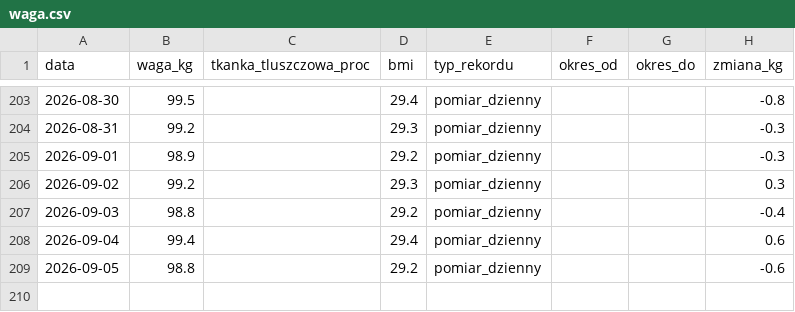
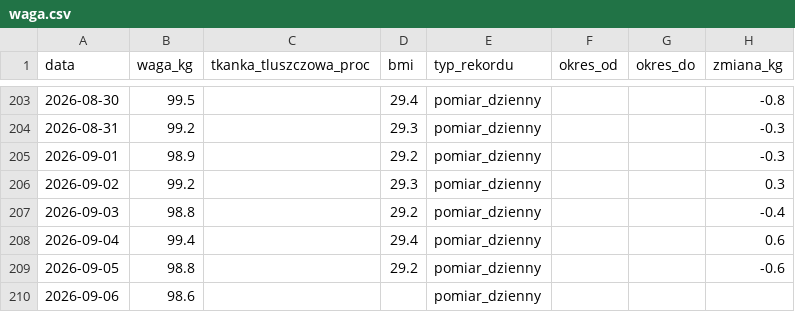
Before and after one commit to KrystianP/Olimp, a CSV file: DATA/waga.csv, drawn as a sheet; only a part is shown, gaps mark what is left out.

```diff
--- a/DATA/waga.csv
+++ b/DATA/waga.csv
@@ -209 +209,2 @@ data,waga_kg,tkanka_tluszczowa_proc,bmi,typ_rekordu,okres_od,okres_do,zmiana_kg
 2026-09-05,98.8,,29.2,pomiar_dzienny,,,-0.6
+2026-09-06,98.6,,,pomiar_dzienny,,,
```
Also changed, not shown: 12 other files.
